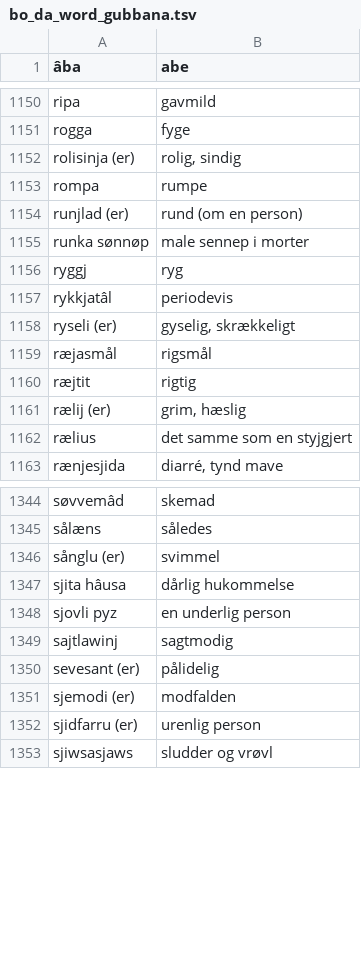
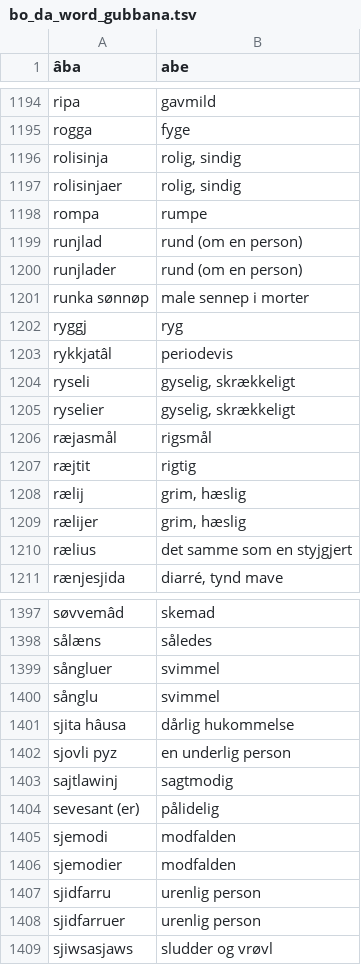
Before and after one commit to StrombergNLP/bornholmsk, a TSV file: bo_da_word_gubbana.tsv, drawn as a sheet; only a part is shown, gaps mark what is left out; the diff covers the shown part only.

Commit message:
unpack (er) option into two options each time

```diff
--- a/bo_da_word_gubbana.tsv
+++ b/bo_da_word_gubbana.tsv
@@ -1151,5 +1195,7 @@ ripa	gavmild
 rogga	fyge
-rolisinja (er)	rolig, sindig
+rolisinja	rolig, sindig
+rolisinjaer	rolig, sindig
 rompa	rumpe
-runjlad (er)	rund (om en person)
+runjlad	rund (om en person)
+runjlader	rund (om en person)
 runka sønnøp	male sennep i morter
@@ -1157,6 +1203,8 @@ ryggj	ryg
 rykkjatâl	periodevis
-ryseli (er)	gyselig, skrækkeligt
+ryseli	gyselig, skrækkeligt
+ryselier	gyselig, skrækkeligt
 ræjasmål	rigsmål
 ræjtit	rigtig
-rælij (er)	grim, hæslig
+rælij	grim, hæslig
+rælijer	grim, hæslig
 rælius	det samme som en styjgjert
@@ -1345,3 +1398,4 @@ søvvemâd	skemad
 sålæns	således
-sånglu (er)	svimmel
+sångluer	svimmel
+sånglu	svimmel
 sjita hâusa	dårlig hukommelse
@@ -1350,4 +1404,6 @@ sajtlawinj	sagtmodig
 sevesant  (er)	pålidelig
-sjemodi (er)	modfalden
-sjidfarru (er)	urenlig person
+sjemodi	modfalden
+sjemodier	modfalden
+sjidfarru	urenlig person
+sjidfarruer	urenlig person
 sjiwsasjaws	sludder og vrøvl
```
Also changed, not shown: 55 added rows and 55 edited cells elsewhere in this file.
